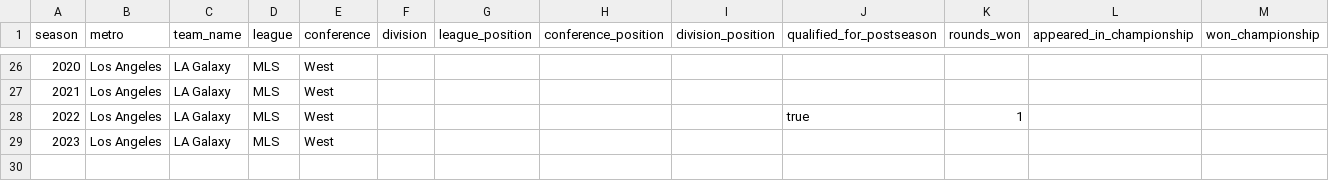
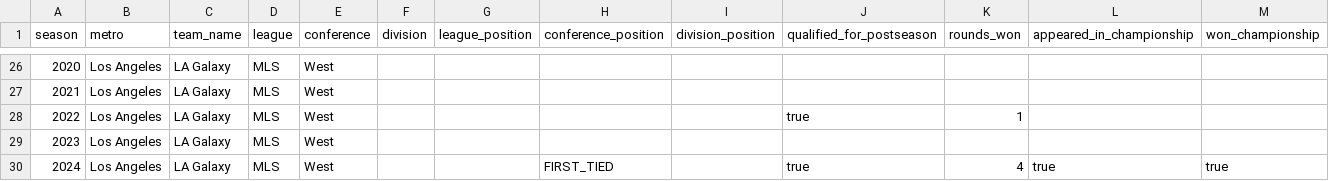
Before and after one commit to mabersold/maximum-futility, a CSV file: src/main/resources/data/mls/franchises/la-galaxy.csv, drawn as a sheet; only a part is shown, gaps mark what is left out.

```diff
--- a/src/main/resources/data/mls/franchises/la-galaxy.csv
+++ b/src/main/resources/data/mls/franchises/la-galaxy.csv
@@ -29 +29,2 @@ season,metro,team_name,league,conference,division,league_position,conference_pos
 2023,Los Angeles,LA Galaxy,MLS,West,,,,,,,,
+2024,Los Angeles,LA Galaxy,MLS,West,,,FIRST_TIED,,true,4,true,true
```
Also changed, not shown: src/main/resources/data/mls/franchises/minnesota-united.csv, src/main/resources/data/mls/franchises/real-salt-lake.csv, 27 other files.
